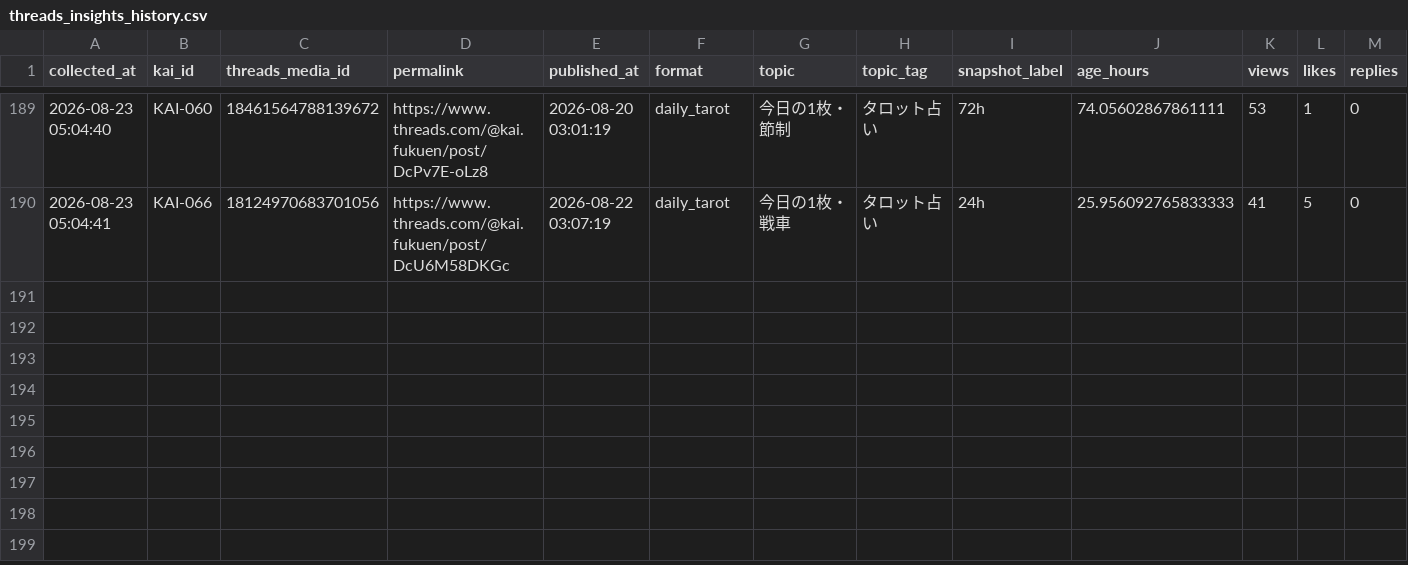
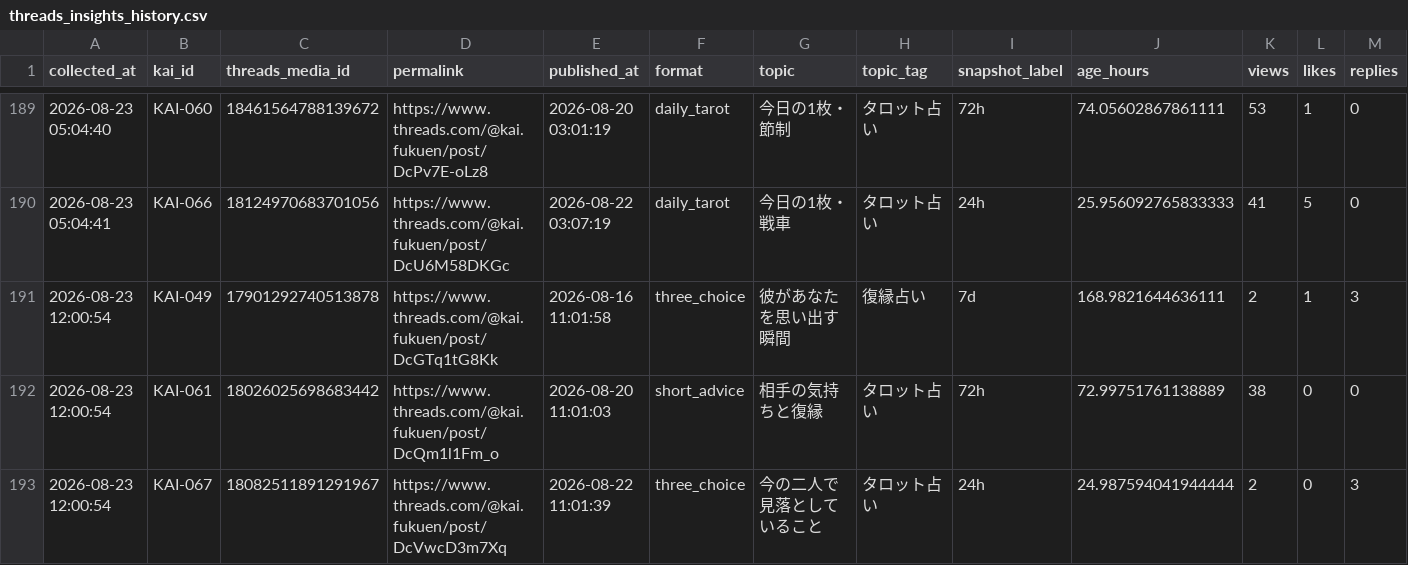
Before and after one commit to c2081540-commits/kai-threads-automation, a CSV file: data/insights/threads_insights_history.csv, drawn as a sheet; only a part is shown, gaps mark what is left out; rows hold the shown columns only; the diff names each change by its address in the sheet, - before the commit and + after, or states it on an @@ line.

```diff
--- a/data/insights/threads_insights_history.csv
+++ b/data/insights/threads_insights_history.csv
+row 191: 2026-08-23 12:00:54 | KAI-049 | 17901292740513878 | https://www.threads.com/@kai.fukuen/post/DcGTq1tG8Kk | 2026-08-16 11:01:58 | three_choice | 彼があなたを思い出す瞬間 | 復縁占い | 7d | 168.9821644636111 | 2 | 1 | 3
+row 192: 2026-08-23 12:00:54 | KAI-061 | 18026025698683442 | https://www.threads.com/@kai.fukuen/post/DcQm1l1Fm_o | 2026-08-20 11:01:03 | short_advice | 相手の気持ちと復縁 | タロット占い | 72h | 72.99751761138889 | 38 | 0 | 0
+row 193: 2026-08-23 12:00:54 | KAI-067 | 18082511891291967 | https://www.threads.com/@kai.fukuen/post/DcVwcD3m7Xq | 2026-08-22 11:01:39 | three_choice | 今の二人で見落としていること | タロット占い | 24h | 24.987594041944444 | 2 | 0 | 3
```
Also changed, not shown: data/insights/threads_insights_latest.csv, 2 other files.
